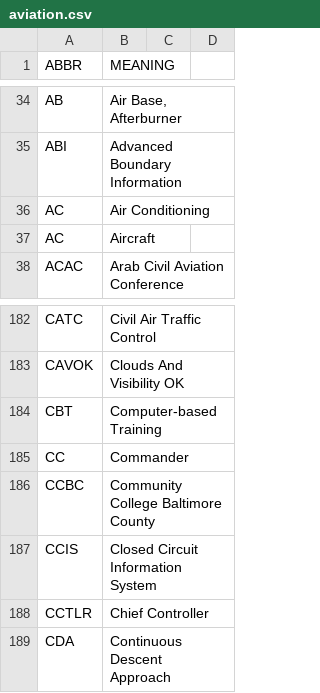
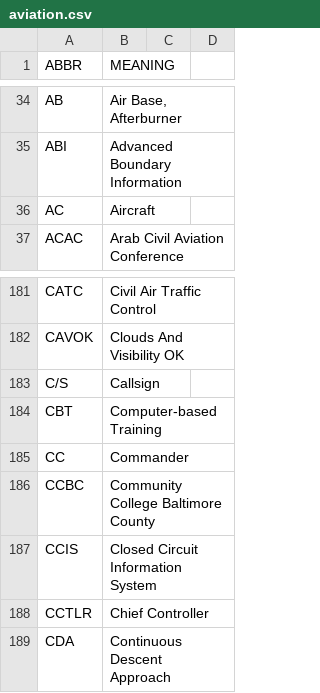
Before and after one commit to fleschutz/PowerShell, a CSV file: Data/Abbr/aviation.csv, drawn as a sheet; only a part is shown, gaps mark what is left out.

```diff
--- a/Data/Abbr/aviation.csv
+++ b/Data/Abbr/aviation.csv
@@ -35,3 +35,2 @@ AB,"Air Base, Afterburner"
 ABI,Advanced Boundary Information
-AC,Air Conditioning
 AC,Aircraft
@@ -183,2 +182,3 @@ CATC,Civil Air Traffic Control
 CAVOK,Clouds And Visibility OK
+C/S,Callsign
 CBT,Computer-based Training
```
Also changed, not shown: Data/Abbr/general.csv.
